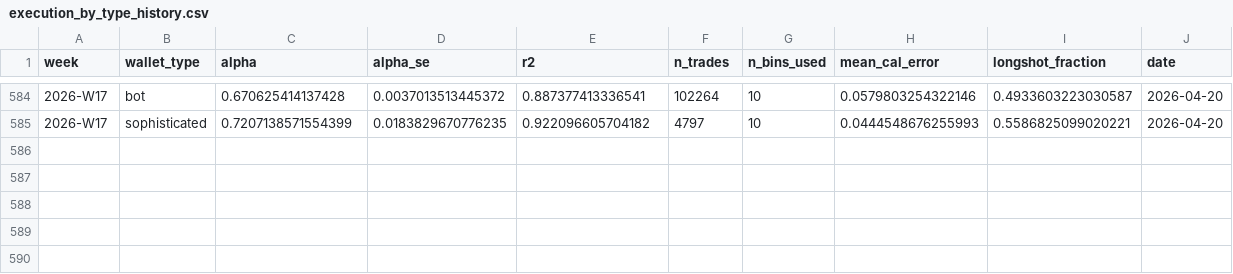
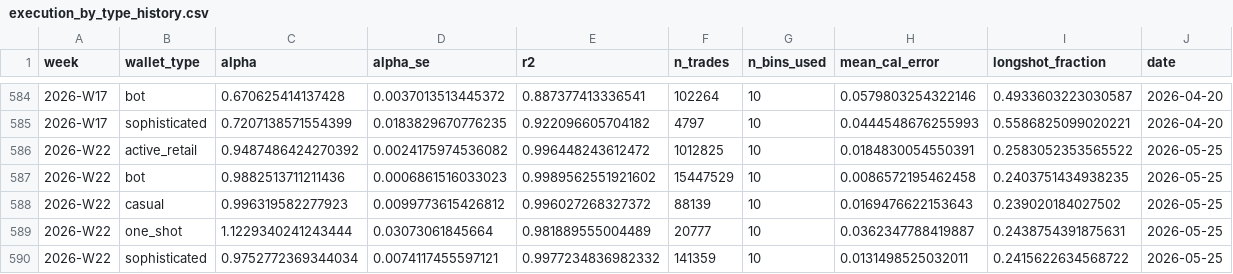
Before and after one commit to jdellavedova/polymarket-index, a CSV file: site/public/data/execution_by_type_history.csv, drawn as a sheet; only a part is shown, gaps mark what is left out; the diff names each change by its address in the sheet, - before the commit and + after, or states it on an @@ line.

```diff
--- a/site/public/data/execution_by_type_history.csv
+++ b/site/public/data/execution_by_type_history.csv
+row 586: 2026-W22 | active_retail | 0.9487486424270392 | 0.0024175974536082 | 0.996448243612472 | 1012825 | 10 | 0.0184830054550391 | 0.2583052353565522 | 2026-05-25
+row 587: 2026-W22 | bot | 0.9882513711211436 | 0.0006861516033023 | 0.9989562551921602 | 15447529 | 10 | 0.0086572195462458 | 0.2403751434938235 | 2026-05-25
+row 588: 2026-W22 | casual | 0.996319582277923 | 0.0099773615426812 | 0.996027268327372 | 88139 | 10 | 0.0169476622153643 | 0.239020184027502 | 2026-05-25
+row 589: 2026-W22 | one_shot | 1.1229340241243444 | 0.03073061845664 | 0.981889555004489 | 20777 | 10 | 0.0362347788419887 | 0.2438754391875631 | 2026-05-25
+row 590: 2026-W22 | sophisticated | 0.9752772369344034 | 0.0074117455597121 | 0.9977234836982332 | 141359 | 10 | 0.0131498525032011 | 0.2415622634568722 | 2026-05-25
```
Also changed, not shown: site/public/data/efficiency_history.csv, site/public/data/execution_history.csv, 32 other files.
